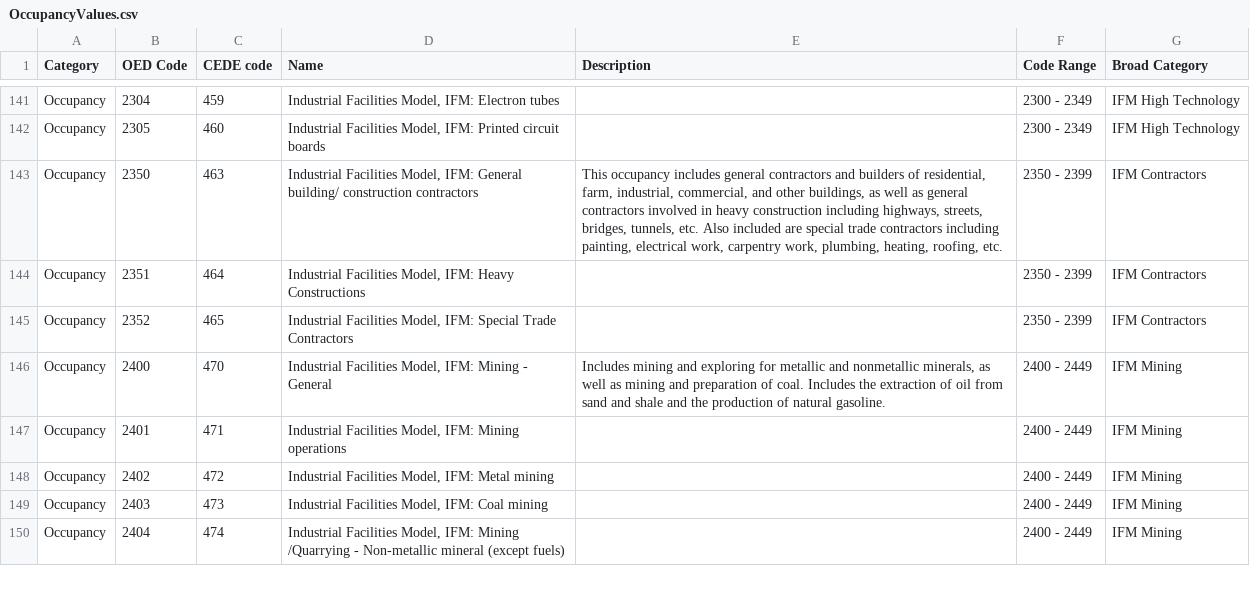
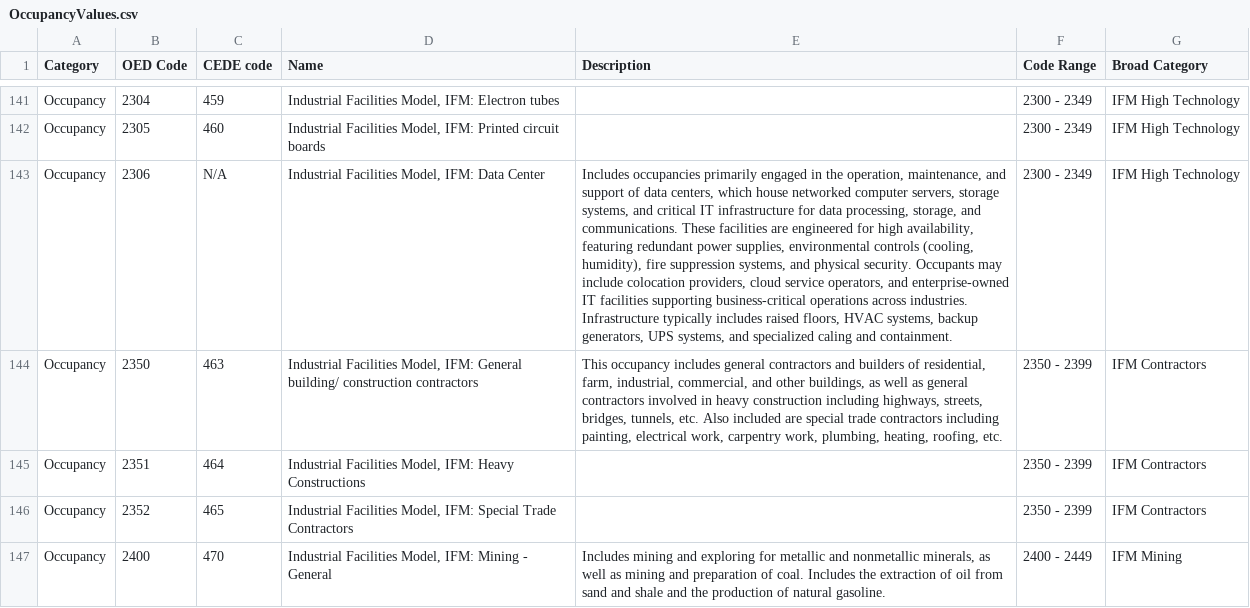
Before and after one commit to OasisLMF/ODS_OpenExposureData, a CSV file: OpenExposureData/OccupancyValues.csv, drawn as a sheet; only a part is shown, gaps mark what is left out; the shorter side is filled out with more unchanged rows; the diff names each change by its address in the sheet, - before the commit and + after, or states it on an @@ line.

Commit message:
data center occ code (#259)
* data center occ code

* Drop Py3.8 (#264)

ODS-tools dropped py3.8 as its out of support, the package now has
syntax that fails tests with that version https://github.com/OasisLMF/ODS_Tools/pull/176
Align schema tests with that change.

---------

Co-authored-by: Ben Hayes <benhayes@benhayes.lan>
Co-authored-by: sambles <sambles@users.noreply.github.com>
Co-authored-by: Sam Gamble <hexadessa@gmail.com>

```diff
--- a/OpenExposureData/OccupancyValues.csv
+++ b/OpenExposureData/OccupancyValues.csv
+row 143: Occupancy | 2306 | N/A | Industrial Facilities Model, IFM: Data Center | Includes occupancies primarily engaged in the operation, maintenance, and support of data centers, which house networked computer servers, storage systems, and critical IT infrastructure for data processing, storage, and communications. These facilities are engineered for high availability, featuring redundant power supplies, environmental controls (cooling, humidity), fire suppression systems, and physical security. Occupants may include colocation providers, cloud service operators, and enterprise-owned IT facilities supporting business-critical operations across industries. Infrastructure typically includes raised floors, HVAC systems, backup generators, UPS systems, and specialized caling and containment. | 2300 - 2349 | IFM High Technology
```
